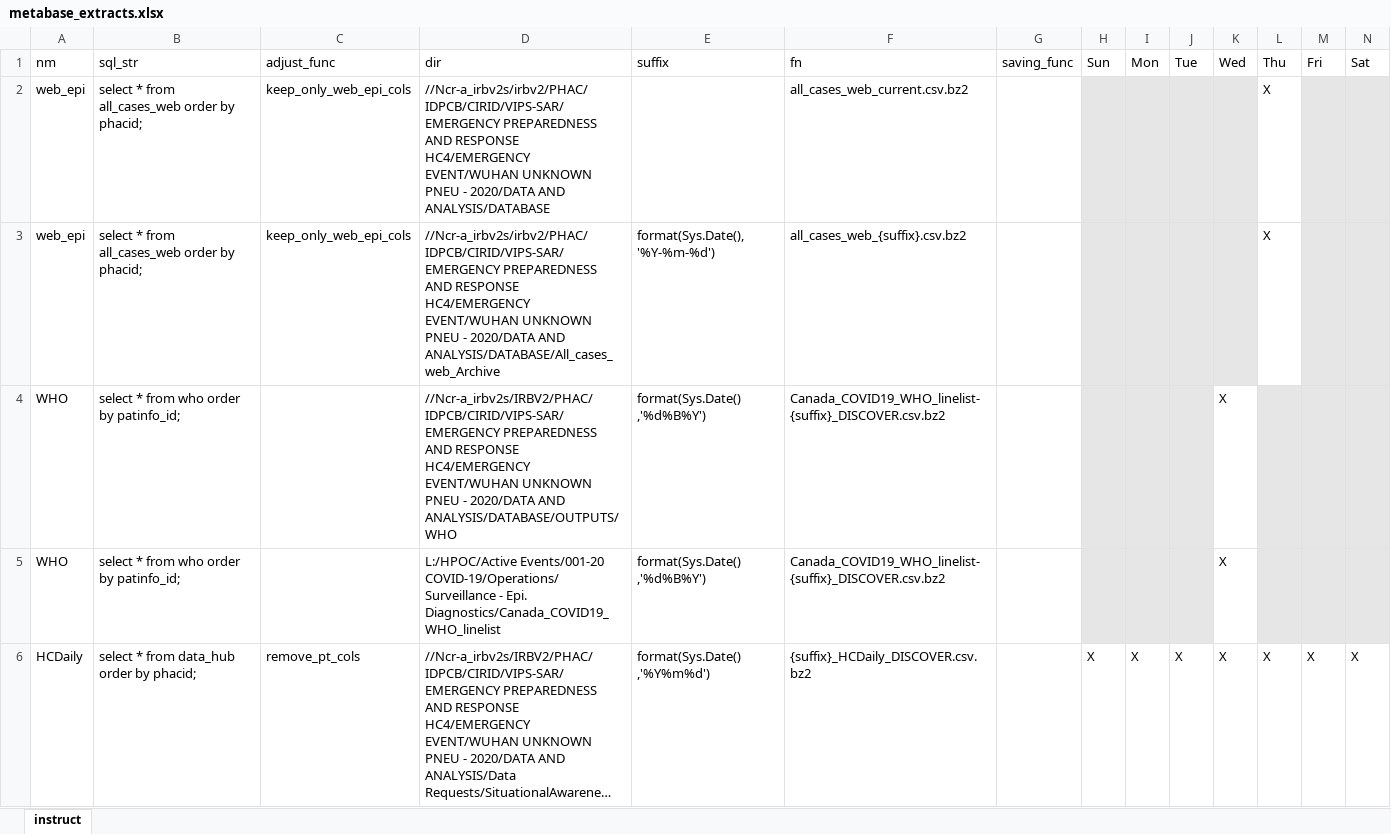
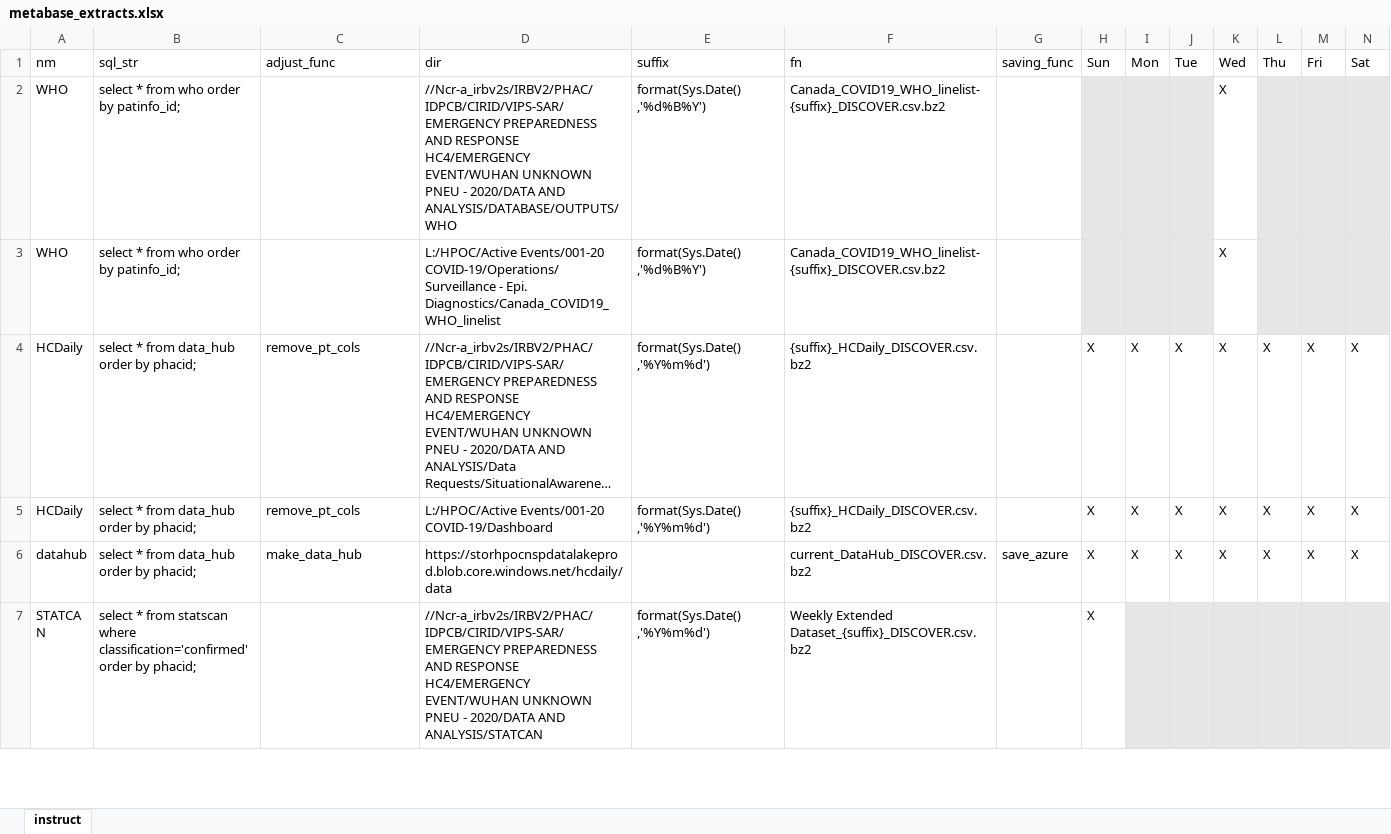
Before and after one commit to PHACDataHub/covid_cases_data_extracts, an Excel workbook: metabase_extracts.xlsx, sheet instruct, drawn as a sheet; only a part is shown; the shorter side is filled out with more unchanged rows; long unchanged cells end in …; values as stored, in another font and other column widths than the file's, no borders; the diff names each change by its address in the sheet, - before the commit and + after, or states it on an @@ line.

Commit message:
remove web-epi extract

```diff
--- a/metabase_extracts.xlsx (sheet instruct)
+++ b/metabase_extracts.xlsx (sheet instruct)
-row 2: web_epi | select * from all_cases_web order by phacid; | keep_only_web_epi_cols | //Ncr-a_irbv2s/irbv2/PHAC/IDPCB/CIRID/VIPS-SAR/EMERGENCY PREPAREDNESS AND RESPONSE HC4/EMERGENCY EVENT/WUHAN UNKNOWN PNEU - 2020/DATA AND ANALYSIS/DATABASE |  | all_cases_web_current.csv.bz2 |  |  |  |  |  | X
-row 3: web_epi | select * from all_cases_web order by phacid; | keep_only_web_epi_cols | //Ncr-a_irbv2s/irbv2/PHAC/IDPCB/CIRID/VIPS-SAR/EMERGENCY PREPAREDNESS AND RESPONSE HC4/EMERGENCY EVENT/WUHAN UNKNOWN PNEU - 2020/DATA AND ANALYSIS/DATABASE/All_cases_web_Archive | format(Sys.Date(), '%Y-%m-%d') | all_cases_web_{suffix}.csv.bz2 |  |  |  |  |  | X
```
